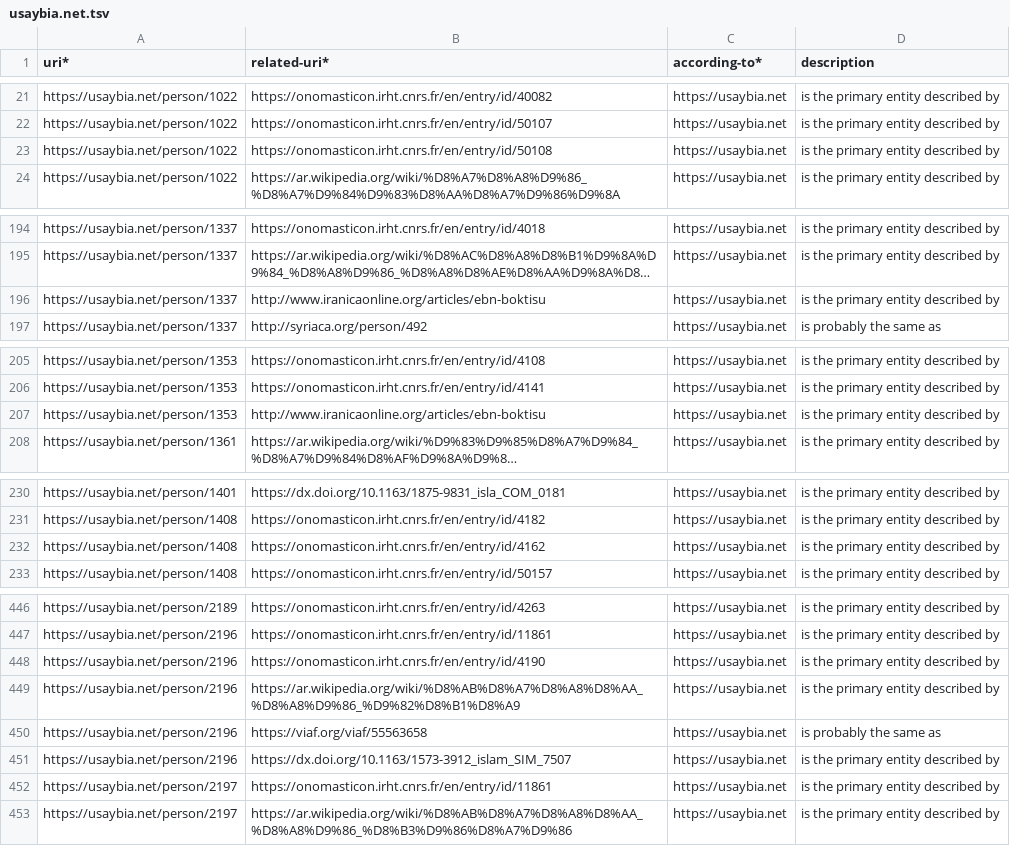
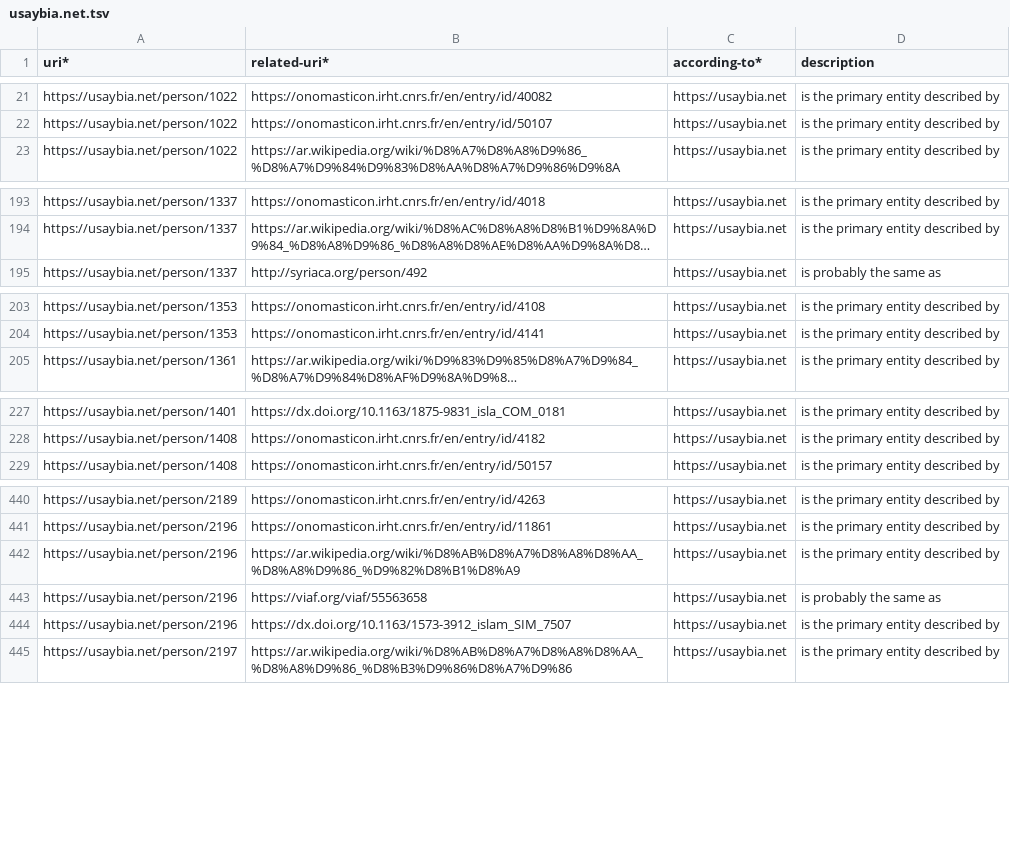
Before and after one commit to Hist-ME/URIs, a TSV file: persons/aligned-uris/usaybia.net.tsv, drawn as a sheet; only a part is shown, gaps mark what is left out; long unchanged cells end in …; the diff covers the shown part only; the diff names each change by its address in the sheet, - before the commit and + after, or states it on an @@ line.

Commit message:
removing erroneous matches

```diff
--- a/persons/aligned-uris/usaybia.net.tsv
+++ b/persons/aligned-uris/usaybia.net.tsv
-row 23: https://usaybia.net/person/1022 | https://onomasticon.irht.cnrs.fr/en/entry/id/50108 | https://usaybia.net | is the primary entity described by
-row 196: https://usaybia.net/person/1337 | http://www.iranicaonline.org/articles/ebn-boktisu | https://usaybia.net | is the primary entity described by
-row 207: https://usaybia.net/person/1353 | http://www.iranicaonline.org/articles/ebn-boktisu | https://usaybia.net | is the primary entity described by
-row 232: https://usaybia.net/person/1408 | https://onomasticon.irht.cnrs.fr/en/entry/id/4162 | https://usaybia.net | is the primary entity described by
-row 448: https://usaybia.net/person/2196 | https://onomasticon.irht.cnrs.fr/en/entry/id/4190 | https://usaybia.net | is the primary entity described by
-row 452: https://usaybia.net/person/2197 | https://onomasticon.irht.cnrs.fr/en/entry/id/11861 | https://usaybia.net | is the primary entity described by
```
Also changed, not shown: 5 removed rows elsewhere in this file.
